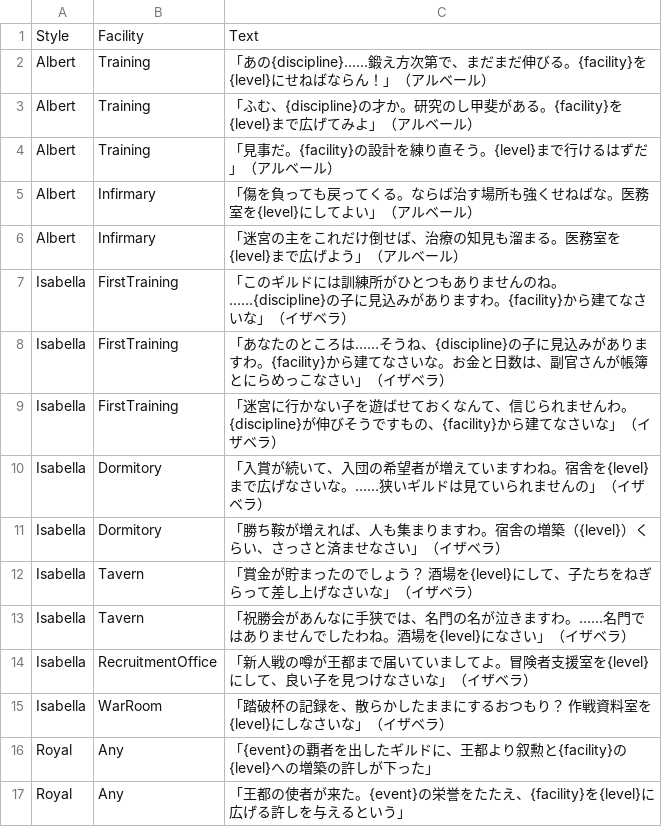
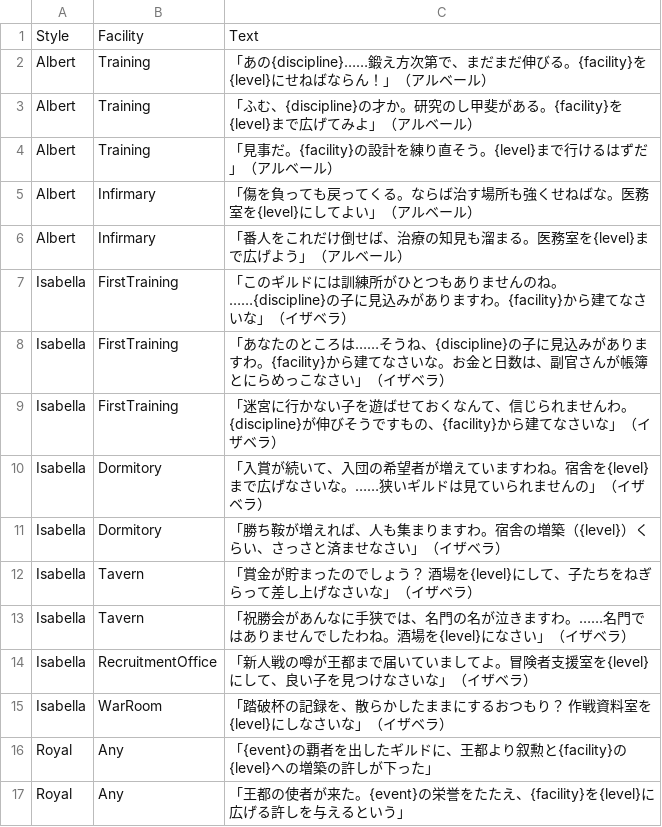
Before and after one commit to takahiro1115/guild-manager, a CSV file: docs/04_バランス表/facility_unlock_lines.csv, drawn as a sheet.

```diff
--- a/docs/04_バランス表/facility_unlock_lines.csv
+++ b/docs/04_バランス表/facility_unlock_lines.csv
@@ -5,3 +5,3 @@ Albert,Training,"「見事だ。{facility}の設計を練り直そう。{level}
 Albert,Infirmary,"「傷を負っても戻ってくる。ならば治す場所も強くせねばな。医務室を{level}にしてよい」（アルベール）"
-Albert,Infirmary,"「迷宮の主をこれだけ倒せば、治療の知見も溜まる。医務室を{level}まで広げよう」（アルベール）"
+Albert,Infirmary,"「番人をこれだけ倒せば、治療の知見も溜まる。医務室を{level}まで広げよう」（アルベール）"
 Isabella,FirstTraining,"「このギルドには訓練所がひとつもありませんのね。……{discipline}の子に見込みがありますわ。{facility}から建てなさいな」（イザベラ）"
```
Also changed, not shown: docs/04_バランス表/commission_texts.csv, docs/04_バランス表/postgame.csv, 9 other files.
